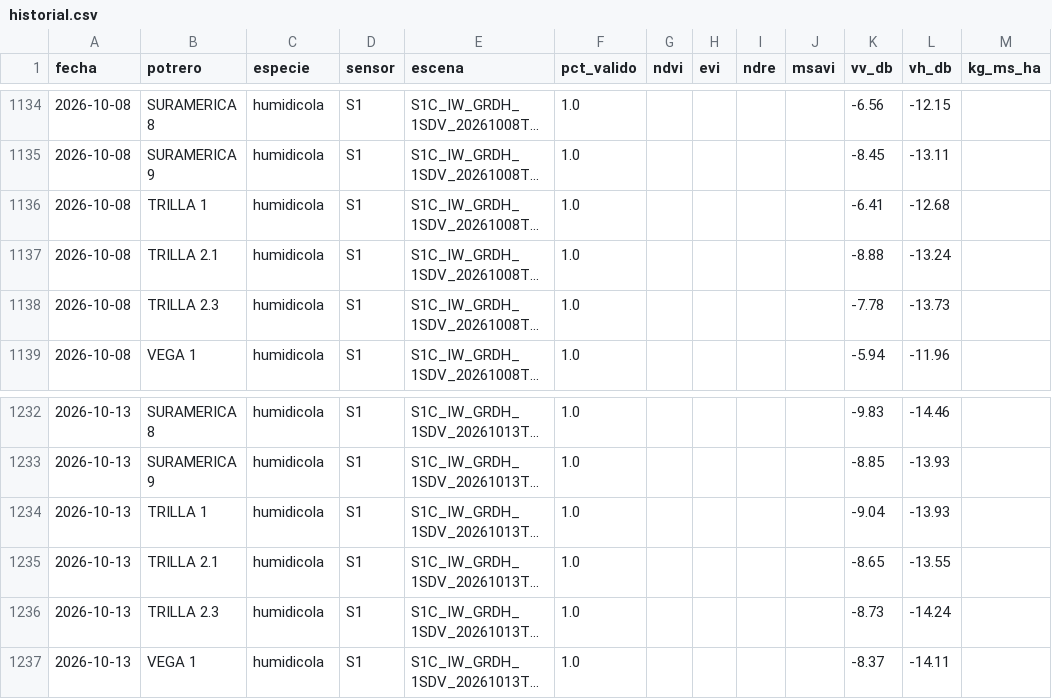
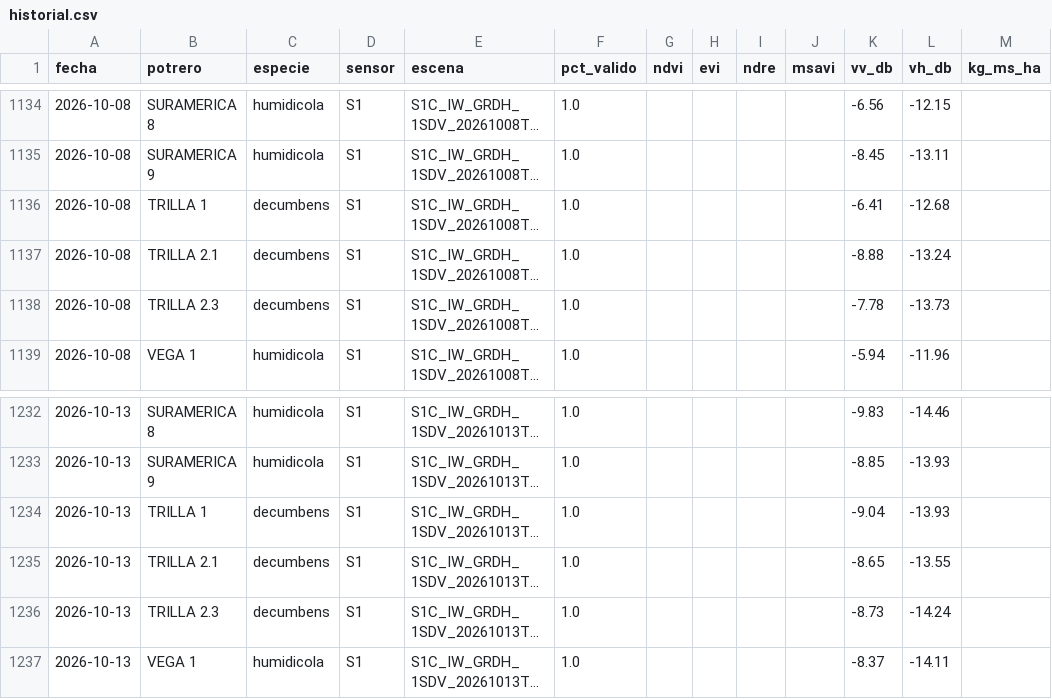
Before and after one commit to santiagolopezR/aforo-satelital, a CSV file: data/historial.csv, drawn as a sheet; only a part is shown, gaps mark what is left out; long unchanged cells end in …; the diff covers the shown part only; the diff names each change by its address in the sheet, - before the commit and + after, or states it on an @@ line.

```diff
--- a/data/historial.csv
+++ b/data/historial.csv
-C1136:C1138 (especie): humidicola
+C1136:C1138 (especie): decumbens
-C1234:C1236 (especie): humidicola
+C1234:C1236 (especie): decumbens
```
Also changed, not shown: 51 edited cells elsewhere in this file, 1 other file.
